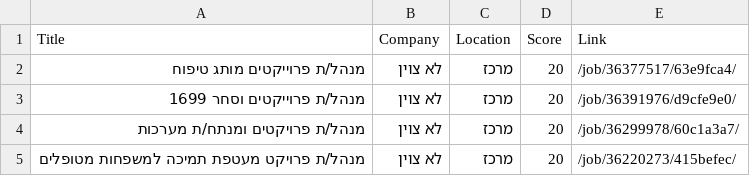
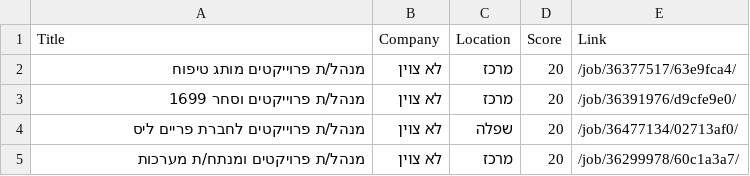
Before and after one commit to itamarw26-ctrl/agent-job, a CSV file: output/approval_queue.csv, drawn as a sheet; removed rows and columns are numbered as before the commit, all else as after; the diff names each change by its address in the sheet, - before the commit and + after, or states it on an @@ line.

```diff
--- a/output/approval_queue.csv
+++ b/output/approval_queue.csv
+row 4: מנהל/ת פרוייקטים לחברת פריים ליס | לא צוין | שפלה | 20 | /job/36477134/02713af0/
-row 5: מנהל/ת פרויקט מעטפת תמיכה למשפחות מטופלים | לא צוין | מרכז | 20 | /job/36220273/415befec/
```
